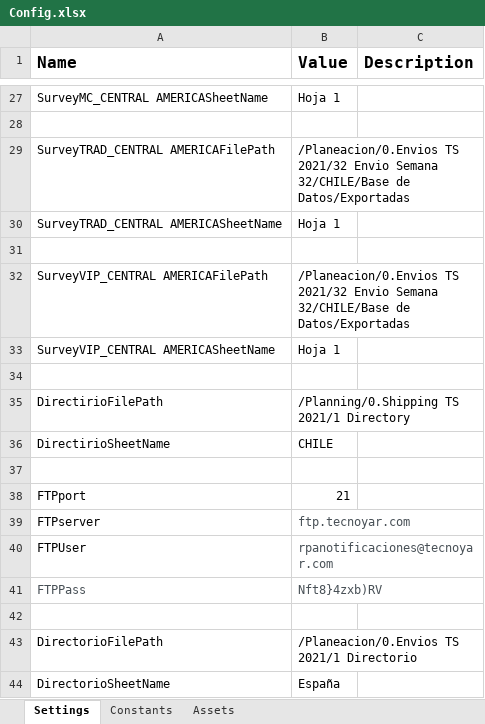
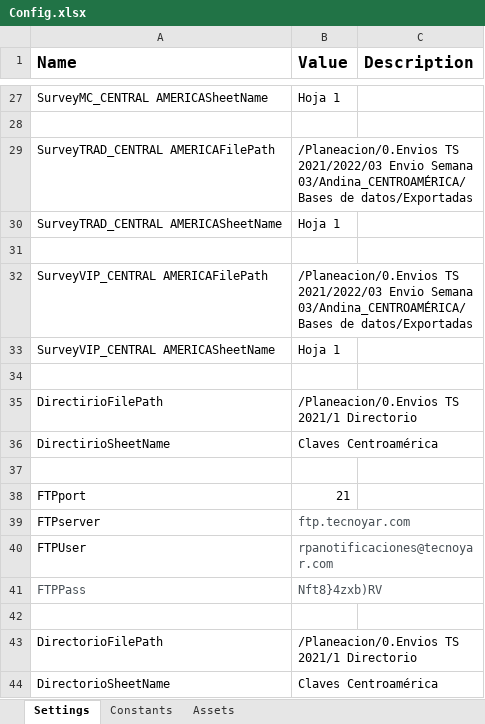
Before and after one commit to Tecnoyar/cinepolisAndina, an Excel workbook: Data/Config.xlsx, sheet Settings, drawn as a sheet; only a part is shown, gaps mark what is left out; values as stored, in another font and other column widths than the file's, no borders; the diff covers the shown part only; the diff names each change by its address in the sheet, - before the commit and + after, or states it on an @@ line.

```diff
--- a/Data/Config.xlsx (sheet Settings)
+++ b/Data/Config.xlsx (sheet Settings)
-B29 (Value): /Planeacion/0.Envios TS 2021/32 Envio Semana 32/CHILE/Base de Datos/Exportadas
+B29 (Value): /Planeacion/0.Envios TS 2021/2022/03 Envio Semana 03/Andina_CENTROAMÉRICA/Bases de datos/Exportadas
-B32 (Value): /Planeacion/0.Envios TS 2021/32 Envio Semana 32/CHILE/Base de Datos/Exportadas
+B32 (Value): /Planeacion/0.Envios TS 2021/2022/03 Envio Semana 03/Andina_CENTROAMÉRICA/Bases de datos/Exportadas
-B35 (Value): /Planning/0.Shipping TS 2021/1 Directory
+B35 (Value): /Planeacion/0.Envios TS 2021/1 Directorio
-B36 (Value): CHILE
+B36 (Value): Claves Centroamérica
-B44 (Value): España
+B44 (Value): Claves Centroamérica
```
Also changed, not shown: 13 edited cells elsewhere in this sheet, sheet Constants, 19 other files.
